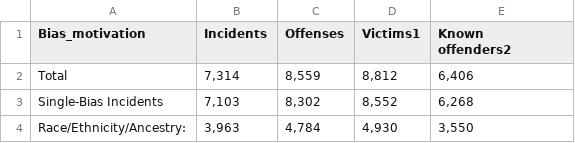
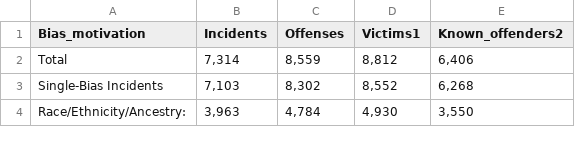
Before and after one commit to ChenTsizhen/2950_Project, a CSV file: Data_2019/Incidents_Offenses_Victims_and_Known_Offenders_by_Bias_Motivation_2019.csv, drawn as a sheet; only a part is shown.

```diff
--- a/Data_2019/Incidents_Offenses_Victims_and_Known_Offenders_by_Bias_Motivation_2019.csv
+++ b/Data_2019/Incidents_Offenses_Victims_and_Known_Offenders_by_Bias_Motivation_2019.csv
@@ -1,3 +1,2 @@
-Bias_motivation,Incidents,Offenses,Victims1,"Known
-offenders2"
+Bias_motivation,Incidents,Offenses,Victims1,"Known_offenders2"
 Total,"7,314","8,559","8,812","6,406"
```
Also changed, not shown: Data_2019/Offenses_Offense_Type_by_Bias_Motivation_2019 v2.csv, 6 other files.
